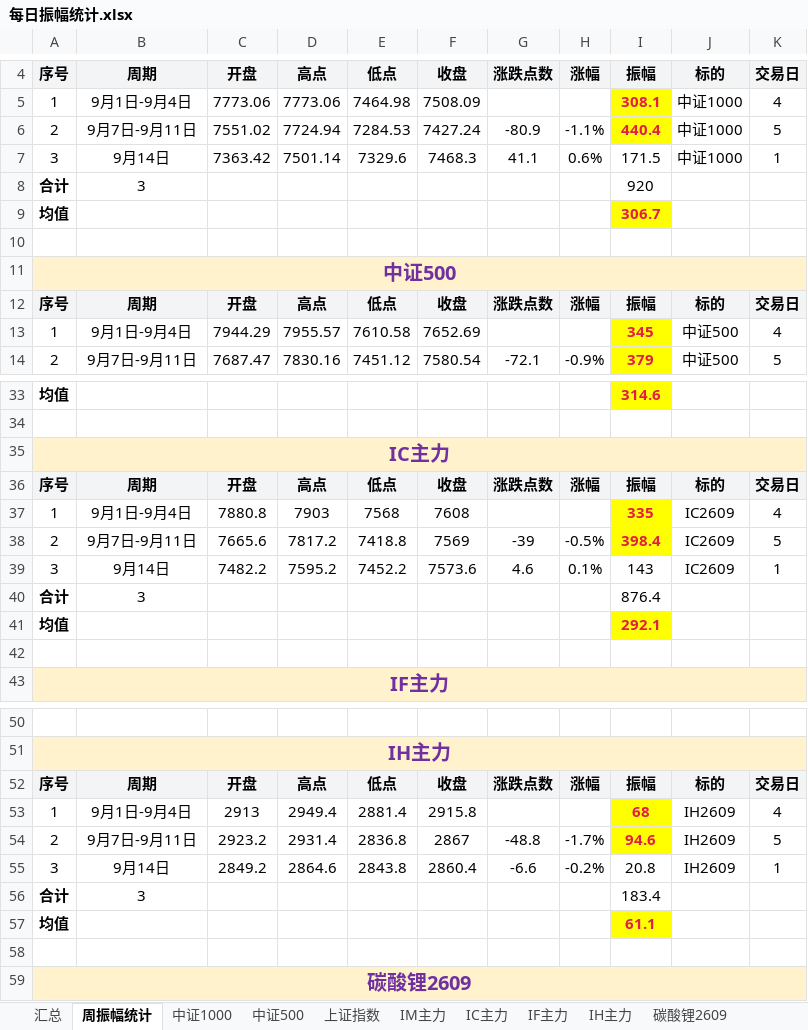
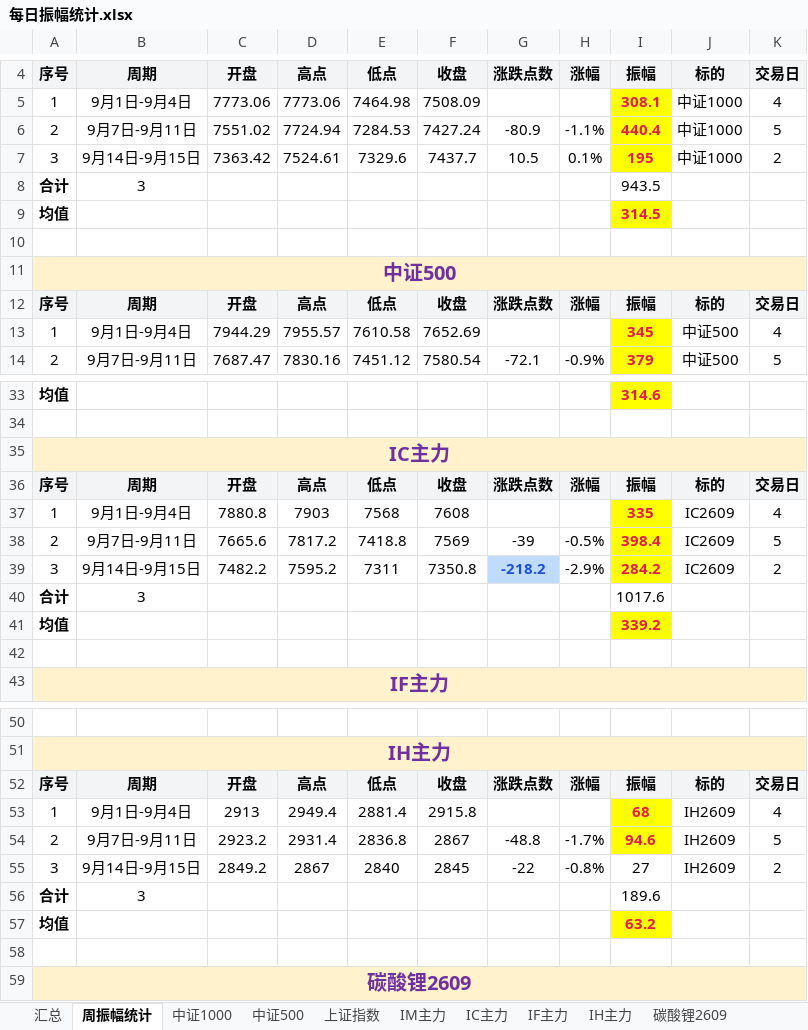
Before and after one commit to iputao-design/futures-amplitude-web, an Excel workbook: 每日振幅统计.xlsx, sheet 周振幅统计, drawn as a sheet; only a part is shown, gaps mark what is left out; values as stored, in another font and other column widths than the file's, no borders; removed rows and columns are numbered as before the commit, all else as after; the diff covers the shown part only; the diff names each change by its address in the sheet, - before the commit and + after, or states it on an @@ line.

```diff
--- a/每日振幅统计.xlsx (sheet 周振幅统计)
+++ b/每日振幅统计.xlsx (sheet 周振幅统计)
-B7: 9月14日
+B7: 9月14日-9月15日
-D7: 7501.14
+D7: 7524.61
-F7: 7468.3
+F7: 7437.7
-G7: 41.1
+G7: 10.5
-H7: 0.6%
+H7: 0.1%
-I7: 171.5
+I7: 195
@@ I7 fill: none → #FFFF00, bold: off → on, text colour: black → #E11D48 @@
-K7: 1
+K7: 2
-I8: 920
+I8: 943.5
-I9: 306.7
+I9: 314.5
-B39: 9月14日
+B39: 9月14日-9月15日
-E39: 7452.2
+E39: 7311
-F39: 7573.6
+F39: 7350.8
-G39: 4.6
+G39: -218.2
@@ G39 bold: off → on, fill: none → #BFDBFE, text colour: black → #1D4ED8 @@
-H39: 0.1%
+H39: -2.9%
-I39: 143
+I39: 284.2
@@ I39 fill: none → #FFFF00, bold: off → on, text colour: black → #E11D48 @@
-K39: 1
+K39: 2
-I40: 876.4
+I40: 1017.6
-I41: 292.1
+I41: 339.2
-row 55: 3 | 9月14日 | 2849.2 | 2864.6 | 2843.8 | 2860.4 | -6.6 | -0.2% | 20.8 | IH2609 | 1
+row 55: 3 | 9月14日-9月15日 | 2849.2 | 2867 | 2840 | 2845 | -22 | -0.8% | 27 | IH2609 | 2
-I56: 183.4
+I56: 189.6
-I57: 61.1
+I57: 63.2
```
Also changed, not shown: 30 edited cells and cell formats elsewhere in this sheet, sheet 汇总, sheet IF主力, sheet IH主力, sheet IC主力, sheet 中证1000, sheet 中证500, 2 more sheets, 每日振幅统计_2026.xlsx, 5 other files.
